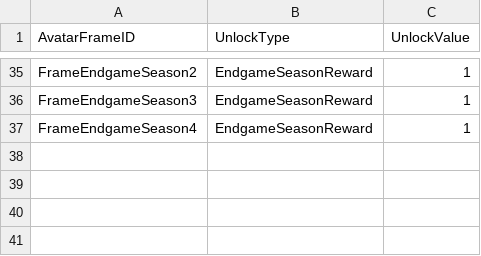
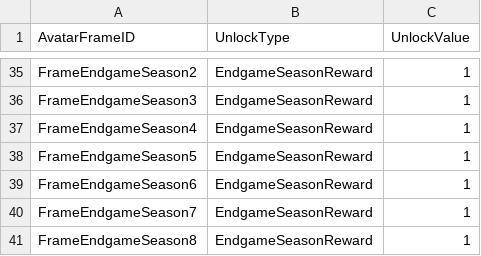
Before and after one commit to rawrzcookie/TT2_CSV, a CSV file: csv/AvatarFrameInfo.csv, drawn as a sheet; only a part is shown, gaps mark what is left out; the diff names each change by its address in the sheet, - before the commit and + after, or states it on an @@ line.

```diff
--- a/csv/AvatarFrameInfo.csv
+++ b/csv/AvatarFrameInfo.csv
+row 38: FrameEndgameSeason5 | EndgameSeasonReward | 1
+row 39: FrameEndgameSeason6 | EndgameSeasonReward | 1
+row 40: FrameEndgameSeason7 | EndgameSeasonReward | 1
+row 41: FrameEndgameSeason8 | EndgameSeasonReward | 1
```
Also changed, not shown: csv/AvatarInfo.csv, csv/EquipmentSetInfo.csv.
